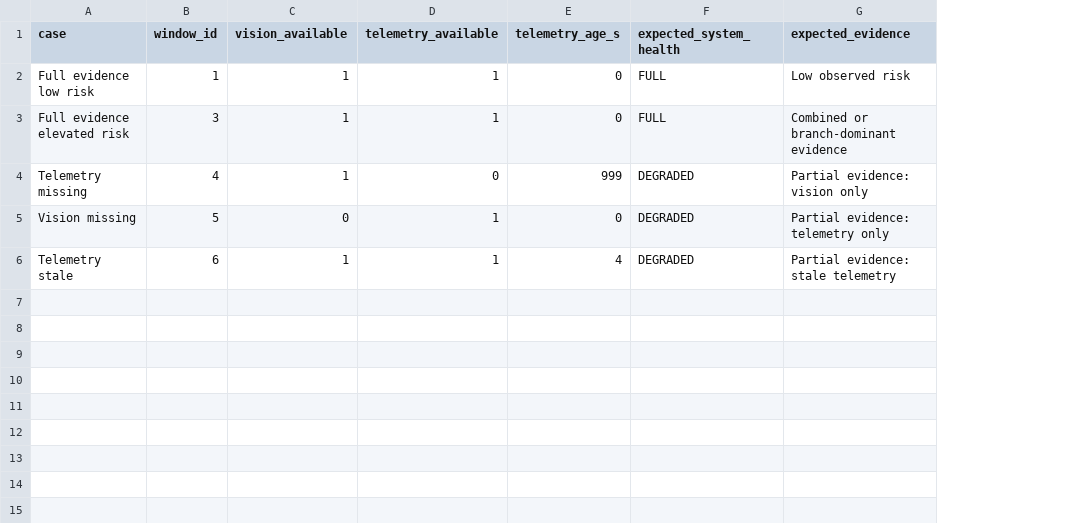
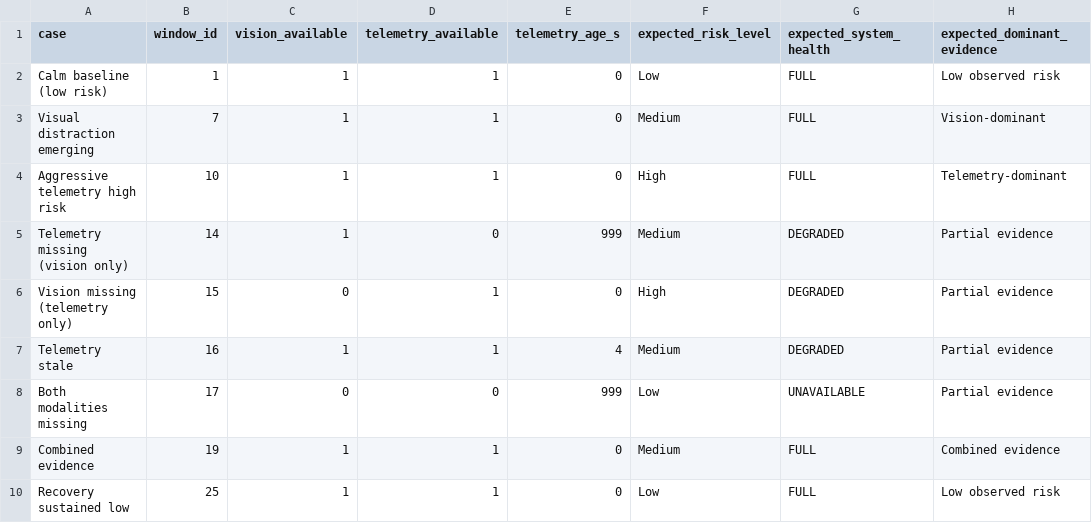
Before and after one commit to REXLIU404/FYP-In-Cabin-Driver-Assessment-, a CSV file: ai/prototype-data/prepared_sessions/session_001/missing_cases.csv, drawn as a sheet; removed rows and columns are numbered as before the commit, all else as after; the diff names each change by its address in the sheet, - before the commit and + after, or states it on an @@ line.

```diff
--- a/ai/prototype-data/prepared_sessions/session_001/missing_cases.csv
+++ b/ai/prototype-data/prepared_sessions/session_001/missing_cases.csv
+column F (expected_risk_level), row 2: Low; rows 4-7: High | Medium | High | Medium
-column G (expected_evidence), rows 2-6: Low observed risk | Combined or branch-dominant evidence | Partial evidence: vision only | Partial evidence: telemetry only | Partial evidence: stale telemetry
+column H (expected_dominant_evidence), row 2: Low observed risk; rows 4-7: Telemetry-dominant | Partial evidence | Partial evidence | Partial evidence
-A2 (case): Full evidence low risk
+A2 (case): Calm baseline (low risk)
+row 3: Visual distraction emerging | 7 | 1 | 1 | 0 | Medium | FULL | Vision-dominant
-A4 (case): Full evidence elevated risk
+A4 (case): Aggressive telemetry high risk
-B4 (window_id): 3
+B4 (window_id): 10
-A5 (case): Telemetry missing
+A5 (case): Telemetry missing (vision only)
-B5 (window_id): 4
+B5 (window_id): 14
-A6 (case): Vision missing
+A6 (case): Vision missing (telemetry only)
-B6 (window_id): 5
+B6 (window_id): 15
-B7 (window_id): 6
+B7 (window_id): 16
+row 8: Both modalities missing | 17 | 0 | 0 | 999 | Low | UNAVAILABLE | Partial evidence
+row 9: Combined evidence | 19 | 1 | 1 | 0 | Medium | FULL | Combined evidence
+row 10: Recovery sustained low | 25 | 1 | 1 | 0 | Low | FULL | Low observed risk
```
Also changed, not shown: ai/prototype-data/prepared_sessions/session_001/telemetry.csv, 6 other files.
